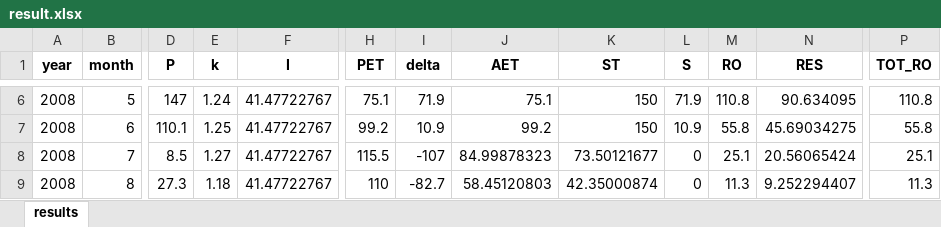
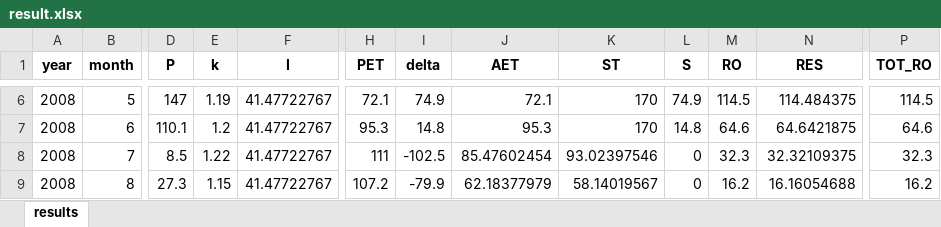
Before and after one commit to shirazipooya/TMWB, an Excel workbook: result/result.xlsx, sheet results, drawn as a sheet; only a part is shown, gaps mark what is left out; values as stored, in another font and other column widths than the file's, no borders; the diff covers the shown part only; the diff names each change by its address in the sheet, - before the commit and + after, or states it on an @@ line.

```diff
--- a/result/result.xlsx (sheet results)
+++ b/result/result.xlsx (sheet results)
-E6 (k): 1.24
+E6 (k): 1.19
-H6 (PET): 75.1
+H6 (PET): 72.1
-I6 (delta): 71.9
+I6 (delta): 74.9
-J6 (AET): 75.1
+J6 (AET): 72.1
-K6:K7 (ST): 150
+K6:K7 (ST): 170
-L6 (S): 71.9
+L6 (S): 74.9
-M6 (RO): 110.8
+M6 (RO): 114.5
-N6 (RES): 90.634095
+N6 (RES): 114.484375
-P6 (TOT_RO): 110.8
+P6 (TOT_RO): 114.5
-E7 (k): 1.25
+E7 (k): 1.2
-H7 (PET): 99.2
+H7 (PET): 95.3
-I7 (delta): 10.9
+I7 (delta): 14.8
-J7 (AET): 99.2
+J7 (AET): 95.3
-L7 (S): 10.9
+L7 (S): 14.8
-M7 (RO): 55.8
+M7 (RO): 64.6
-N7 (RES): 45.69034275
+N7 (RES): 64.6421875
-P7 (TOT_RO): 55.8
+P7 (TOT_RO): 64.6
-E8 (k): 1.27
+E8 (k): 1.22
-H8 (PET): 115.5
+H8 (PET): 111
-I8 (delta): -107
+I8 (delta): -102.5
-J8 (AET): 84.99878323
+J8 (AET): 85.47602454
-K8 (ST): 73.50121677
+K8 (ST): 93.02397546
-M8 (RO): 25.1
+M8 (RO): 32.3
-N8 (RES): 20.56065424
+N8 (RES): 32.32109375
-P8 (TOT_RO): 25.1
+P8 (TOT_RO): 32.3
-E9 (k): 1.18
+E9 (k): 1.15
-H9 (PET): 110
+H9 (PET): 107.2
-I9 (delta): -82.7
+I9 (delta): -79.9
-J9 (AET): 58.45120803
+J9 (AET): 62.18377979
-K9 (ST): 42.35000874
+K9 (ST): 58.14019567
-M9 (RO): 11.3
+M9 (RO): 16.2
-N9 (RES): 9.252294407
+N9 (RES): 16.16054688
-P9 (TOT_RO): 11.3
+P9 (TOT_RO): 16.2
```
Also changed, not shown: 1031 edited cells elsewhere in this sheet, 3 other files.
